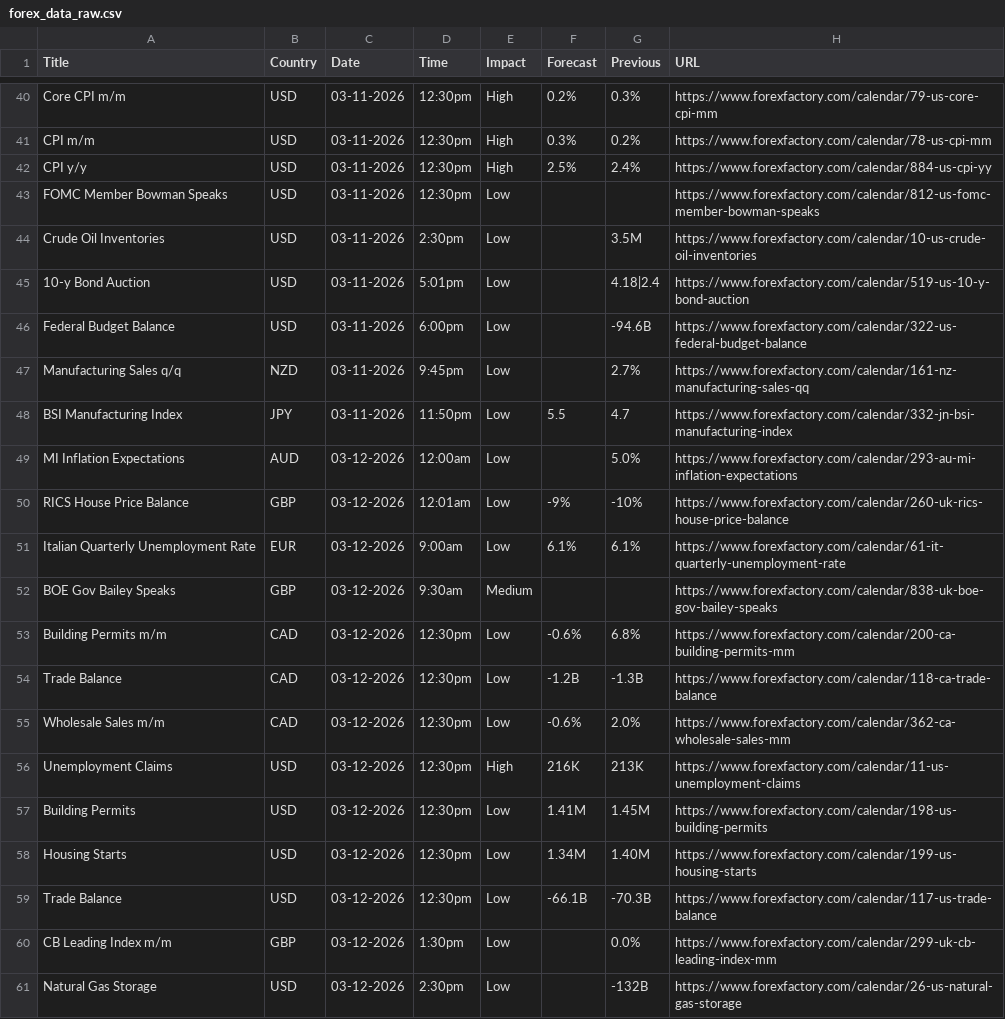
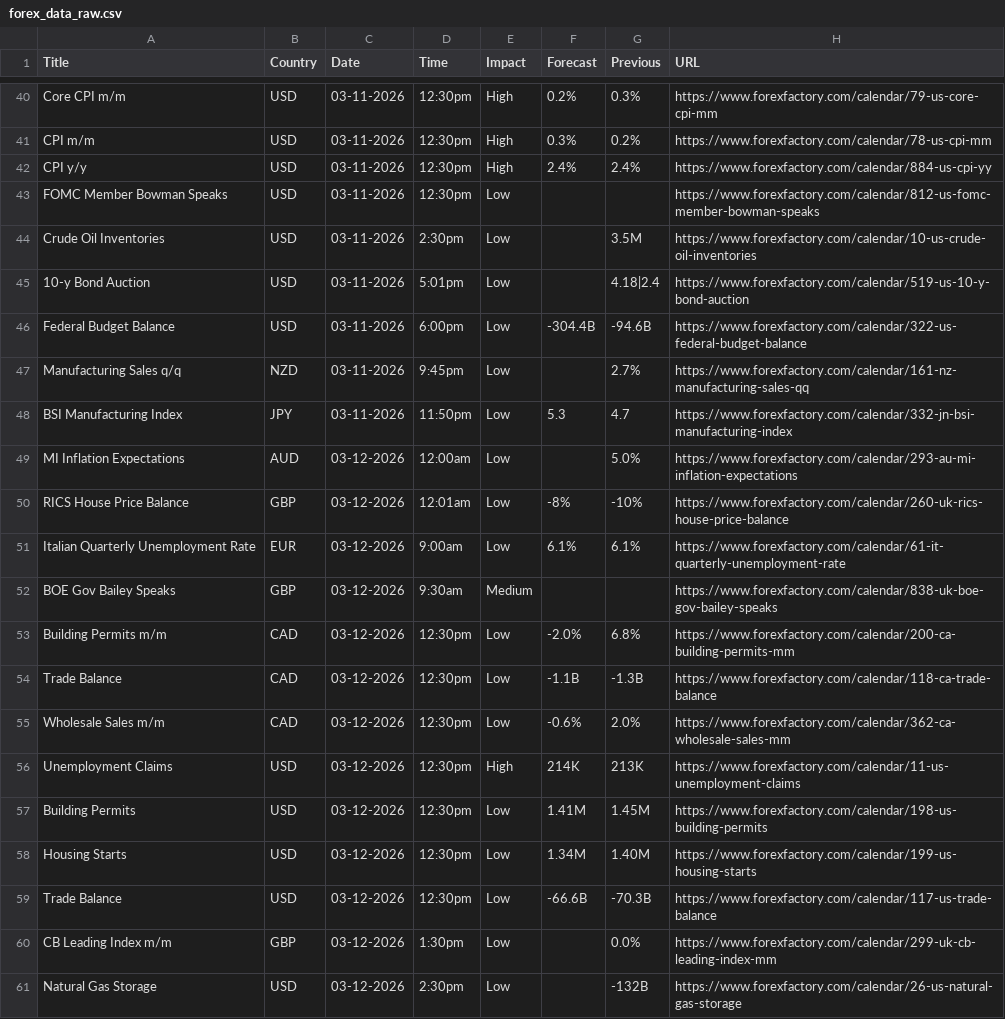
Before and after one commit to CryptoGamerDev/forex-calendar-data, a CSV file: forex_data_raw.csv, drawn as a sheet; only a part is shown, gaps mark what is left out; the diff covers the shown part only.

```diff
--- a/forex_data_raw.csv
+++ b/forex_data_raw.csv
@@ -41,3 +41,3 @@ Core CPI m/m,USD,03-11-2026,12:30pm,High,0.2%,0.3%,https://www.forexfactory.com/
 CPI m/m,USD,03-11-2026,12:30pm,High,0.3%,0.2%,https://www.forexfactory.com/calendar/78-us-cpi-mm
-CPI y/y,USD,03-11-2026,12:30pm,High,2.5%,2.4%,https://www.forexfactory.com/calendar/884-us-cpi-yy
+CPI y/y,USD,03-11-2026,12:30pm,High,2.4%,2.4%,https://www.forexfactory.com/calendar/884-us-cpi-yy
 FOMC Member Bowman Speaks,USD,03-11-2026,12:30pm,Low,,,https://www.forexfactory.com/calendar/812-us-fomc-member-bowman-speaks
@@ -45,16 +45,16 @@ Crude Oil Inventories,USD,03-11-2026,2:30pm,Low,,3.5M,https://www.forexfactory.c
 10-y Bond Auction,USD,03-11-2026,5:01pm,Low,,4.18|2.4,https://www.forexfactory.com/calendar/519-us-10-y-bond-auction
-Federal Budget Balance,USD,03-11-2026,6:00pm,Low,,-94.6B,https://www.forexfactory.com/calendar/322-us-federal-budget-balance
+Federal Budget Balance,USD,03-11-2026,6:00pm,Low,-304.4B,-94.6B,https://www.forexfactory.com/calendar/322-us-federal-budget-balance
 Manufacturing Sales q/q,NZD,03-11-2026,9:45pm,Low,,2.7%,https://www.forexfactory.com/calendar/161-nz-manufacturing-sales-qq
-BSI Manufacturing Index,JPY,03-11-2026,11:50pm,Low,5.5,4.7,https://www.forexfactory.com/calendar/332-jn-bsi-manufacturing-index
+BSI Manufacturing Index,JPY,03-11-2026,11:50pm,Low,5.3,4.7,https://www.forexfactory.com/calendar/332-jn-bsi-manufacturing-index
 MI Inflation Expectations,AUD,03-12-2026,12:00am,Low,,5.0%,https://www.forexfactory.com/calendar/293-au-mi-inflation-expectations
-RICS House Price Balance,GBP,03-12-2026,12:01am,Low,-9%,-10%,https://www.forexfactory.com/calendar/260-uk-rics-house-price-balance
+RICS House Price Balance,GBP,03-12-2026,12:01am,Low,-8%,-10%,https://www.forexfactory.com/calendar/260-uk-rics-house-price-balance
 Italian Quarterly Unemployment Rate,EUR,03-12-2026,9:00am,Low,6.1%,6.1%,https://www.forexfactory.com/calendar/61-it-quarterly-unemployment-rate
 BOE Gov Bailey Speaks,GBP,03-12-2026,9:30am,Medium,,,https://www.forexfactory.com/calendar/838-uk-boe-gov-bailey-speaks
-Building Permits m/m,CAD,03-12-2026,12:30pm,Low,-0.6%,6.8%,https://www.forexfactory.com/calendar/200-ca-building-permits-mm
-Trade Balance,CAD,03-12-2026,12:30pm,Low,-1.2B,-1.3B,https://www.forexfactory.com/calendar/118-ca-trade-balance
+Building Permits m/m,CAD,03-12-2026,12:30pm,Low,-2.0%,6.8%,https://www.forexfactory.com/calendar/200-ca-building-permits-mm
+Trade Balance,CAD,03-12-2026,12:30pm,Low,-1.1B,-1.3B,https://www.forexfactory.com/calendar/118-ca-trade-balance
 Wholesale Sales m/m,CAD,03-12-2026,12:30pm,Low,-0.6%,2.0%,https://www.forexfactory.com/calendar/362-ca-wholesale-sales-mm
-Unemployment Claims,USD,03-12-2026,12:30pm,High,216K,213K,https://www.forexfactory.com/calendar/11-us-unemployment-claims
+Unemployment Claims,USD,03-12-2026,12:30pm,High,214K,213K,https://www.forexfactory.com/calendar/11-us-unemployment-claims
 Building Permits,USD,03-12-2026,12:30pm,Low,1.41M,1.45M,https://www.forexfactory.com/calendar/198-us-building-permits
 Housing Starts,USD,03-12-2026,12:30pm,Low,1.34M,1.40M,https://www.forexfactory.com/calendar/199-us-housing-starts
-Trade Balance,USD,03-12-2026,12:30pm,Low,-66.1B,-70.3B,https://www.forexfactory.com/calendar/117-us-trade-balance
+Trade Balance,USD,03-12-2026,12:30pm,Low,-66.6B,-70.3B,https://www.forexfactory.com/calendar/117-us-trade-balance
 CB Leading Index m/m,GBP,03-12-2026,1:30pm,Low,,0.0%,https://www.forexfactory.com/calendar/299-uk-cb-leading-index-mm
```
Also changed, not shown: 12 edited cells elsewhere in this file, forex_data_simple.csv.
